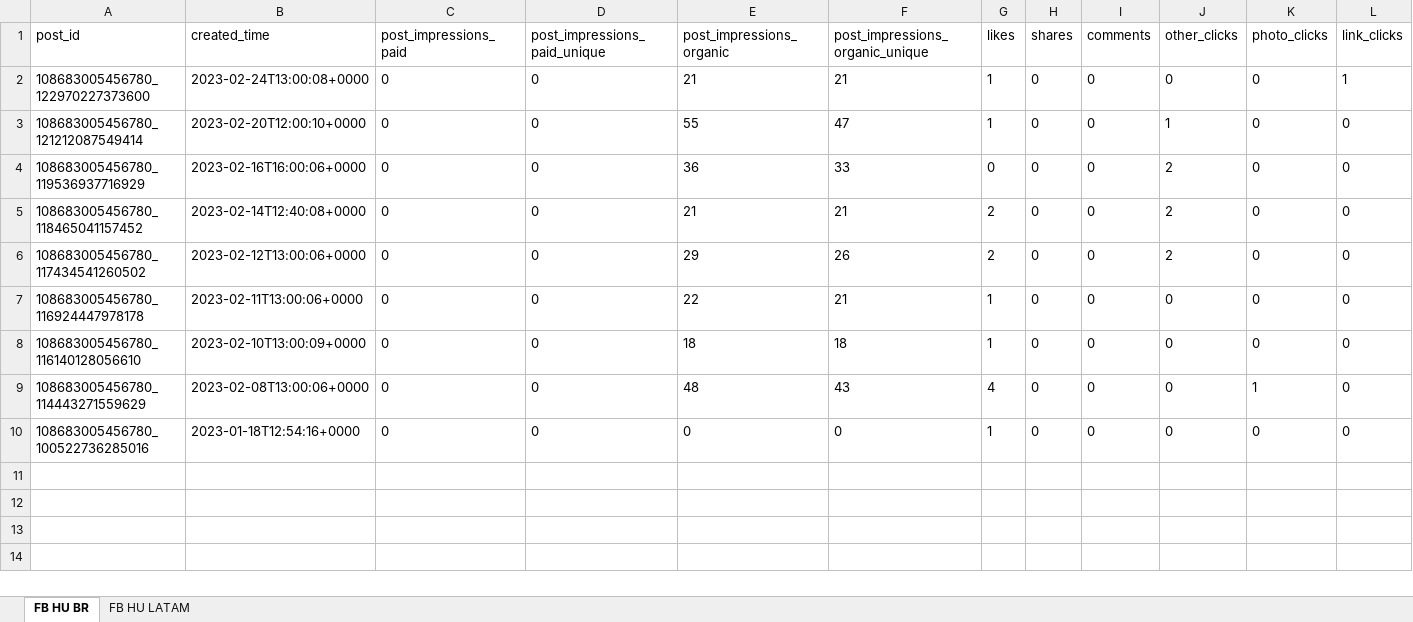
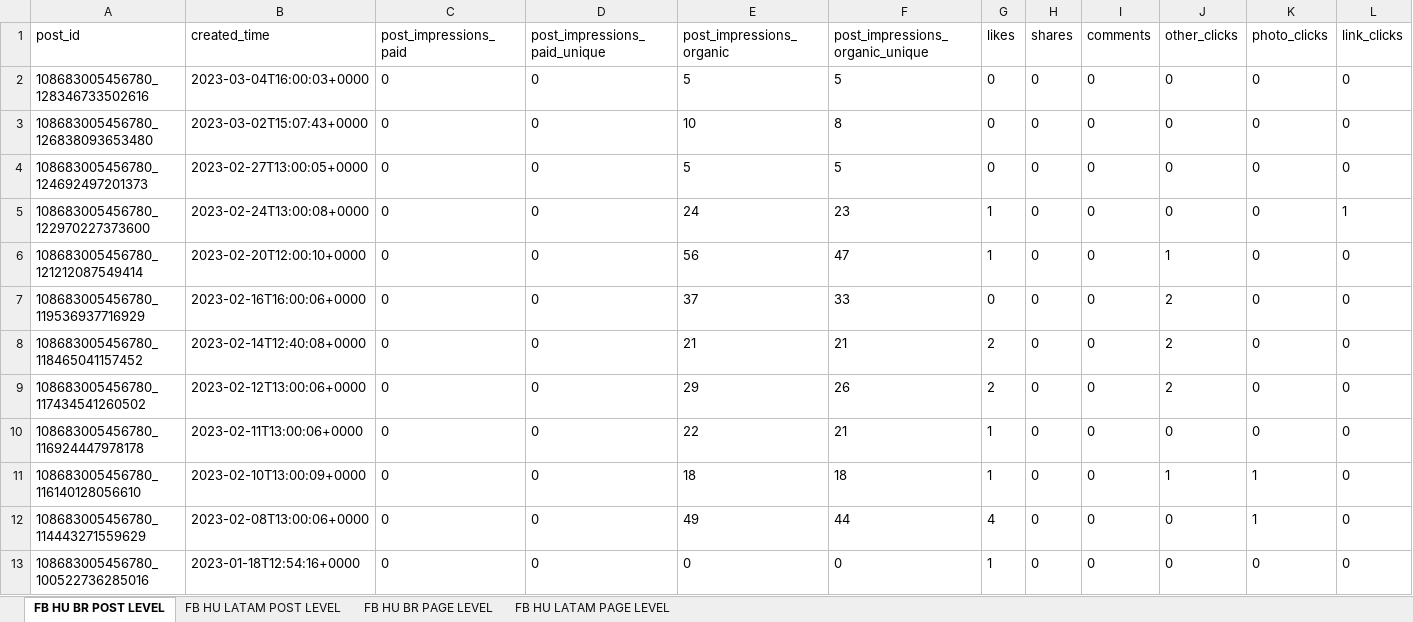
Before and after one commit to marciodosanjos/facebook-api, an Excel workbook: hu-dataset-2023.xlsx, sheet FB HU BR POST LEVEL, drawn as a sheet; values as stored, in another font and other column widths than the file's, no borders; addresses are those after the commit; the diff names each change by its address in the sheet, - before the commit and + after, or states it on an @@ line.

Commit message:
new functions added, which request data from Facebook in page and post level

```diff
--- a/hu-dataset-2023.xlsx (sheet FB HU BR POST LEVEL)
+++ b/hu-dataset-2023.xlsx (sheet FB HU BR POST LEVEL)
-sheet tab: FB HU BR
+sheet tab: FB HU BR POST LEVEL
-sheet tab: FB HU LATAM
+sheet tab: FB HU LATAM POST LEVEL
+sheet tab: FB HU BR PAGE LEVEL
+sheet tab: FB HU LATAM PAGE LEVEL
+row 2: 108683005456780_128346733502616 | 2023-03-04T16:00:03+0000 | 0 | 0 | 5 | 5 | 0 | 0 | 0 | 0 | 0 | 0
+row 3: 108683005456780_126838093653480 | 2023-03-02T15:07:43+0000 | 0 | 0 | 10 | 8 | 0 | 0 | 0 | 0 | 0 | 0
+row 4: 108683005456780_124692497201373 | 2023-02-27T13:00:05+0000 | 0 | 0 | 5 | 5 | 0 | 0 | 0 | 0 | 0 | 0
-E5 (post_impressions_organic): 21
+E5 (post_impressions_organic): 24
-F5 (post_impressions_organic_unique): 21
+F5 (post_impressions_organic_unique): 23
-E6 (post_impressions_organic): 55
+E6 (post_impressions_organic): 56
-E7 (post_impressions_organic): 36
+E7 (post_impressions_organic): 37
-J11 (other_clicks): 0
+J11 (other_clicks): 1
-K11 (photo_clicks): 0
+K11 (photo_clicks): 1
-E12 (post_impressions_organic): 48
+E12 (post_impressions_organic): 49
-F12 (post_impressions_organic_unique): 43
+F12 (post_impressions_organic_unique): 44
```
Also changed, not shown: sheet FB HU LATAM POST LEVEL, 6 other files.
